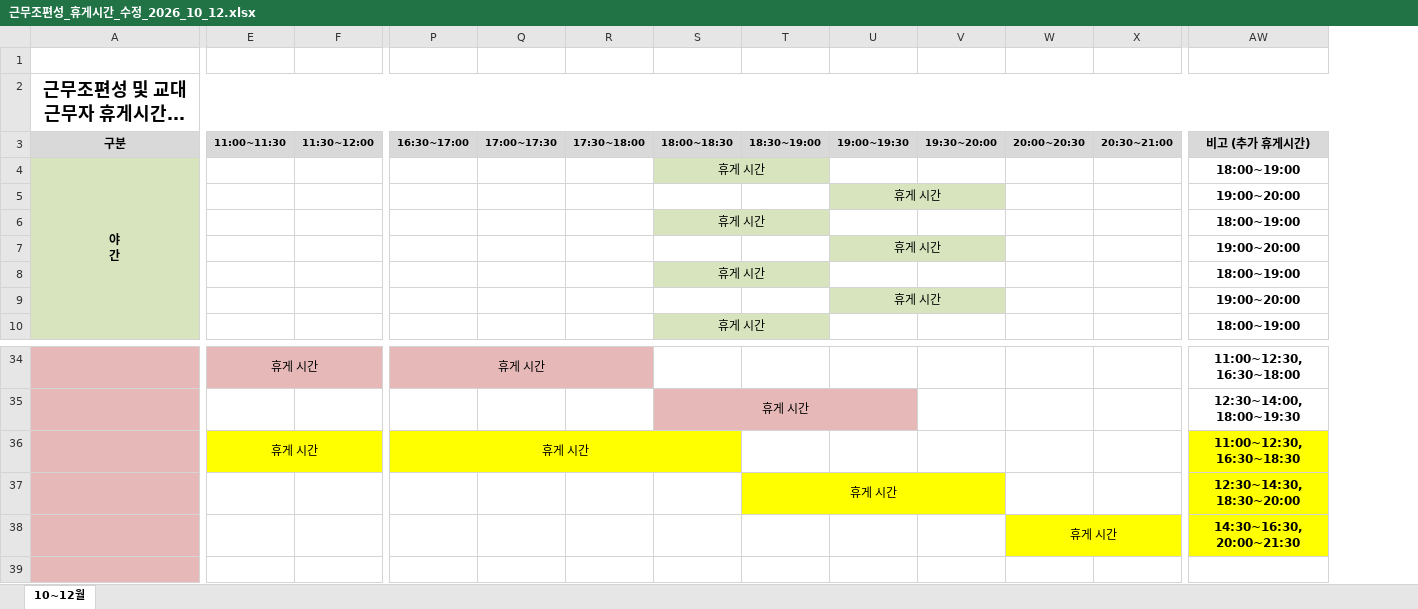
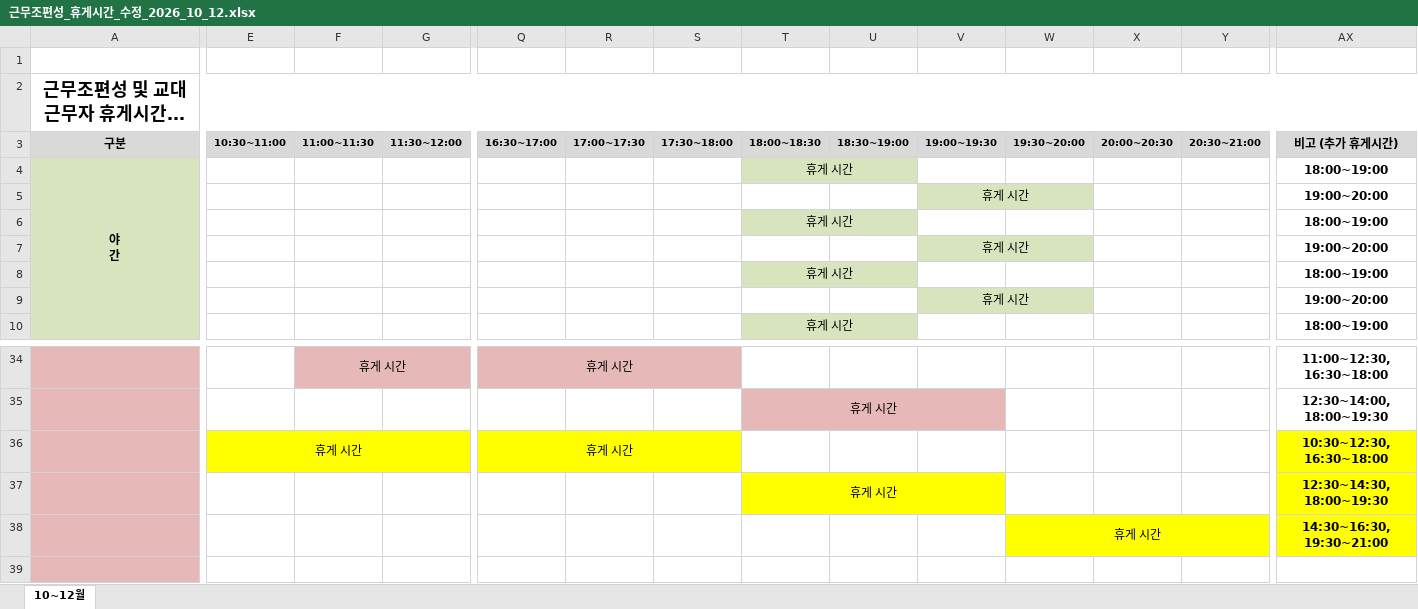
Before and after one commit to teahyunkim70-bot/my-project, an Excel workbook: 근무조편성_휴게시간_수정_2026_10_12.xlsx, sheet 10~12월, drawn as a sheet; only a part is shown, gaps mark what is left out; long unchanged cells end in …; values as stored, in another font and other column widths than the file's, no borders; removed rows and columns are numbered as before the commit, all else as after; the diff covers the shown part only; the diff names each change by its address in the sheet, - before the commit and + after, or states it on an @@ line.

```diff
--- a/근무조편성_휴게시간_수정_2026_10_12.xlsx (sheet 10~12월)
+++ b/근무조편성_휴게시간_수정_2026_10_12.xlsx (sheet 10~12월)
+column E (10:30~11:00), row 36: 휴게 시간
-F36 (11:00~11:30): 휴게 시간
+F36 (11:00~11:30): (empty)
-F36 fill: #FFFF00
+F36 fill: none
-E36:G36 merged
-P36:S36 merged
+Q36:S36 merged
-AX36 (비고 (추가 휴게시간)): 11:00~12:30, 16:30~18:30
+AX36 (비고 (추가 휴게시간)): 10:30~12:30, 16:30~18:00
-T37 (18:00~18:30): (empty)
+T37 (18:00~18:30): 휴게 시간
-T37 fill: none
+T37 fill: #FFFF00
+T37:V37 merged
-U37 (18:30~19:00): 휴게 시간
+U37 (18:30~19:00): (empty)
-U37 fill: #FFFF00
+U37 fill: none
-T37:V37 merged
-AX37 (비고 (추가 휴게시간)): 12:30~14:30, 18:30~20:00
+AX37 (비고 (추가 휴게시간)): 12:30~14:30, 18:00~19:30
-W38 (19:30~20:00): (empty)
+W38 (19:30~20:00): 휴게 시간
-W38 fill: none
+W38 fill: #FFFF00
+W38:Y38 merged
-X38 (20:00~20:30): 휴게 시간
+X38 (20:00~20:30): (empty)
-X38 fill: #FFFF00
+X38 fill: none
-W38:Y38 merged
-AX38 (비고 (추가 휴게시간)): 14:30~16:30, 20:00~21:30
+AX38 (비고 (추가 휴게시간)): 14:30~16:30, 19:30~21:00
```
Also changed, not shown: 8 edited cells, cell formats and merged cells elsewhere in this sheet.
